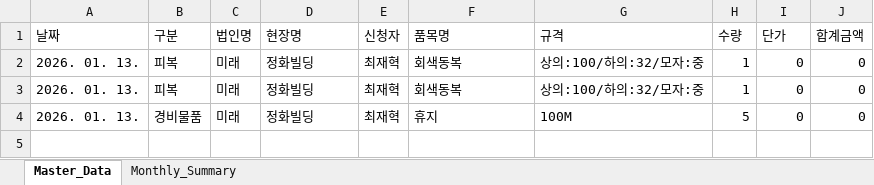
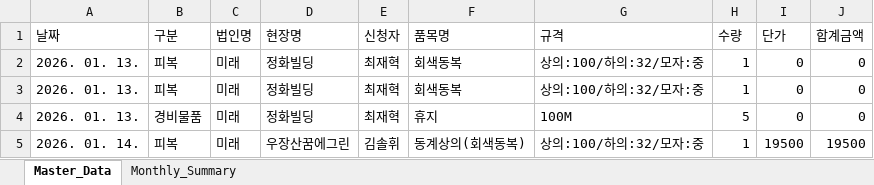
Before and after one commit to Choi-jaehyuk-6453/supply-request, an Excel workbook: management_db.xlsx, sheet Master_Data, drawn as a sheet; values as stored, in another font and other column widths than the file's, no borders; the diff names each change by its address in the sheet, - before the commit and + after, or states it on an @@ line.

```diff
--- a/management_db.xlsx (sheet Master_Data)
+++ b/management_db.xlsx (sheet Master_Data)
+row 5: 2026. 01. 14. | 피복 | 미래 | 우장산꿈에그린 | 김솔휘 | 동계상의(회색동복) | 상의:100/하의:32/모자:중 | 1 | 19500 | 19500
```
Also changed, not shown: sheet Monthly_Summary, 2 other files.
